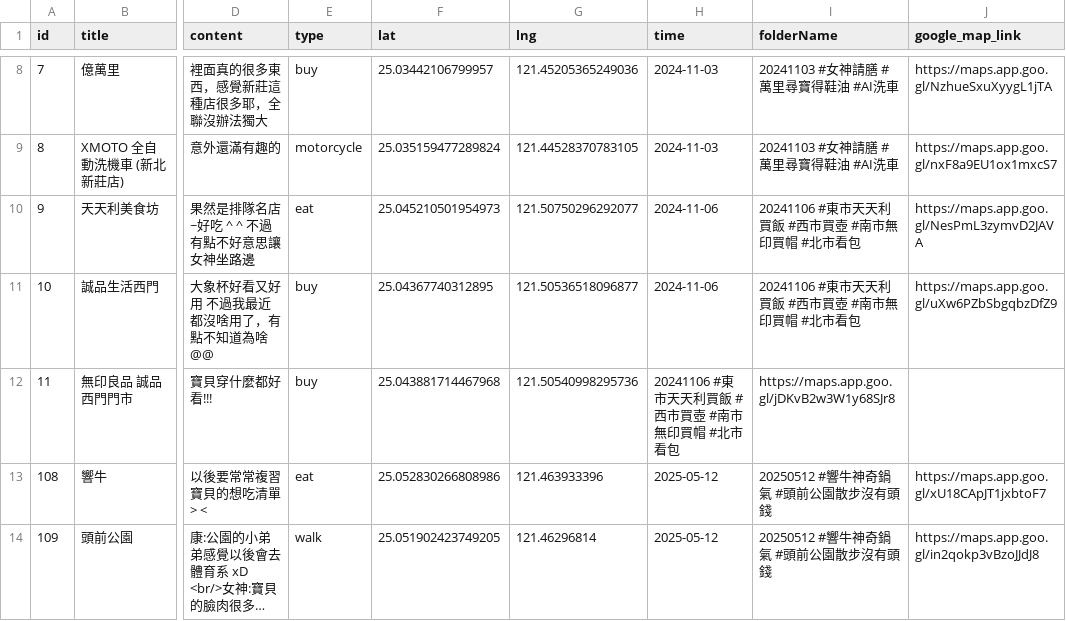
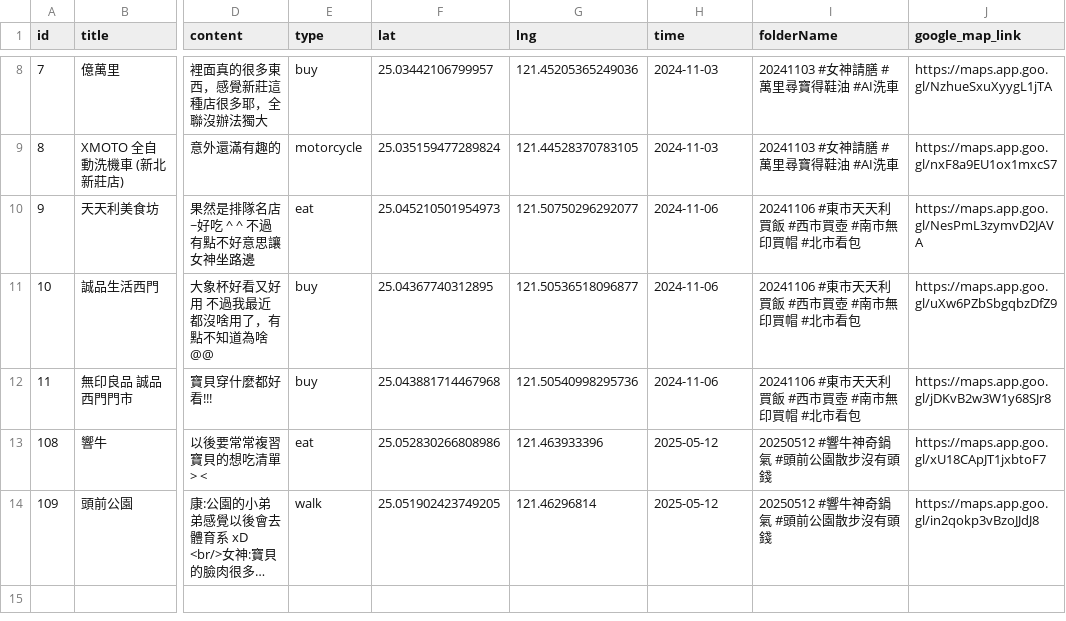
Before and after one commit to sm245735/confession-site, a CSV file: data/diary.csv, drawn as a sheet; only a part is shown, gaps mark what is left out; long unchanged cells end in …; the diff names each change by its address in the sheet, - before the commit and + after, or states it on an @@ line.

Commit message:
Update diary.csv

```diff
--- a/data/diary.csv
+++ b/data/diary.csv
-H12 (time): 20241106 #東市天天利買飯 #西市買壺 #南市無印買帽 #北市看包
+H12 (time): 2024-11-06
-I12 (folderName): https://maps.app.goo.gl/jDKvB2w3W1y68SJr8
+I12 (folderName): 20241106 #東市天天利買飯 #西市買壺 #南市無印買帽 #北市看包
-J12 (google_map_link): (empty)
+J12 (google_map_link): https://maps.app.goo.gl/jDKvB2w3W1y68SJr8
```
